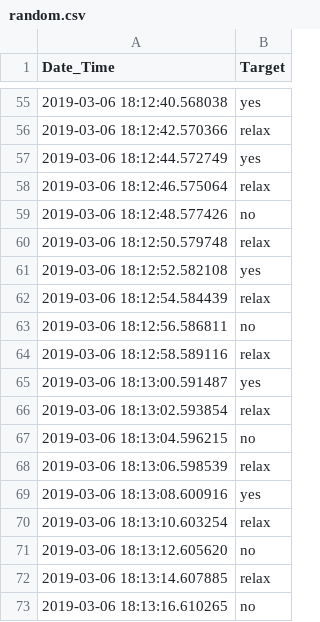
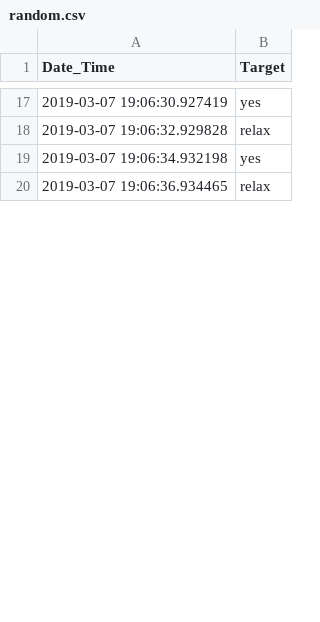
Before and after one commit to RoamEasy/emg-deep-learning, a CSV file: data/random.csv, drawn as a sheet; only a part is shown, gaps mark what is left out; the diff covers the shown part only.

```diff
--- a/data/random.csv
+++ b/data/random.csv
@@ -55,19 +17,4 @@ Date_Time,Target
-2019-03-06 18:12:40.568038,yes
-2019-03-06 18:12:42.570366,relax
-2019-03-06 18:12:44.572749,yes
-2019-03-06 18:12:46.575064,relax
-2019-03-06 18:12:48.577426,no
-2019-03-06 18:12:50.579748,relax
-2019-03-06 18:12:52.582108,yes
-2019-03-06 18:12:54.584439,relax
-2019-03-06 18:12:56.586811,no
-2019-03-06 18:12:58.589116,relax
-2019-03-06 18:13:00.591487,yes
-2019-03-06 18:13:02.593854,relax
-2019-03-06 18:13:04.596215,no
-2019-03-06 18:13:06.598539,relax
-2019-03-06 18:13:08.600916,yes
-2019-03-06 18:13:10.603254,relax
-2019-03-06 18:13:12.605620,no
-2019-03-06 18:13:14.607885,relax
-2019-03-06 18:13:16.610265,no
+2019-03-07 19:06:30.927419,yes
+2019-03-07 19:06:32.929828,relax
+2019-03-07 19:06:34.932198,yes
+2019-03-07 19:06:36.934465,relax
```
Also changed, not shown: 47 removed rows and 16 edited cells elsewhere in this file, 8 other files.
